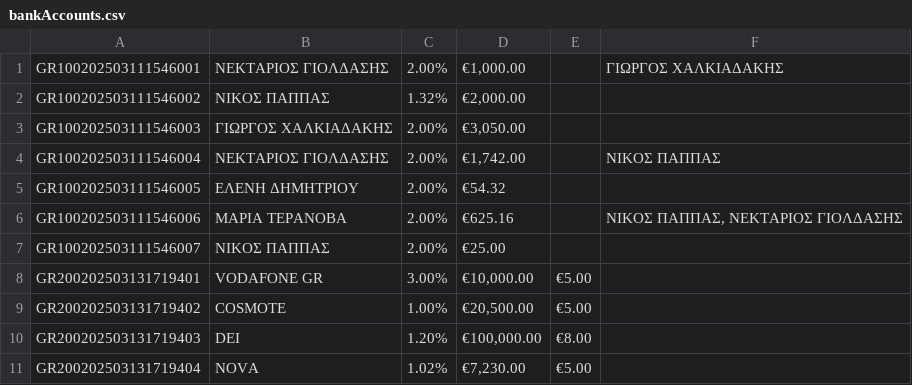
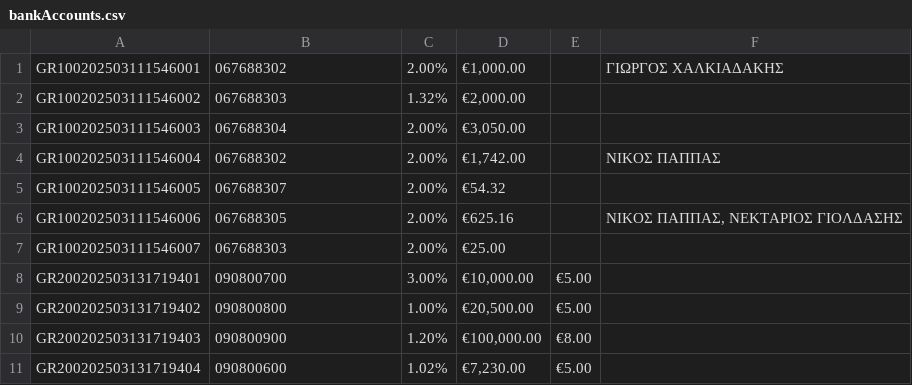
Before and after one commit to Efto-Tat/Bank-of-TUC, a CSV file: BANK_OF_TUC/bankAccounts.csv, drawn as a sheet.

```diff
--- a/BANK_OF_TUC/bankAccounts.csv
+++ b/BANK_OF_TUC/bankAccounts.csv
@@ -1,11 +1,11 @@
-GR100202503111546001,ΝΕΚΤΑΡΙΟΣ ΓΙΟΛΔΑΣΗΣ,2.00%,"€1,000.00",,ΓΙΩΡΓΟΣ ΧΑΛΚΙΑΔΑΚΗΣ
-GR100202503111546002,ΝΙΚΟΣ ΠΑΠΠΑΣ,1.32%,"€2,000.00",,
-GR100202503111546003,ΓΙΩΡΓΟΣ ΧΑΛΚΙΑΔΑΚΗΣ,2.00%,"€3,050.00",,
-GR100202503111546004,ΝΕΚΤΑΡΙΟΣ ΓΙΟΛΔΑΣΗΣ,2.00%,"€1,742.00",,ΝΙΚΟΣ ΠΑΠΠΑΣ
-GR100202503111546005,ΕΛΕΝΗ ΔΗΜΗΤΡΙΟΥ,2.00%,€54.32,,
-GR100202503111546006,ΜΑΡΙΑ ΤΕΡΑΝΟΒΑ,2.00%,€625.16,,"ΝΙΚΟΣ ΠΑΠΠΑΣ, ΝΕΚΤΑΡΙΟΣ ΓΙΟΛΔΑΣΗΣ"
-GR100202503111546007,ΝΙΚΟΣ ΠΑΠΠΑΣ,2.00%,€25.00,,
-GR200202503131719401,VODAFONE GR,3.00%,"€10,000.00",€5.00,
-GR200202503131719402,COSMOTE,1.00%,"€20,500.00",€5.00,
-GR200202503131719403,DEI,1.20%,"€100,000.00",€8.00,
-GR200202503131719404,NOVA,1.02%,"€7,230.00",€5.00,
+GR100202503111546001,067688302,2.00%,"€1,000.00",,ΓΙΩΡΓΟΣ ΧΑΛΚΙΑΔΑΚΗΣ
+GR100202503111546002,067688303,1.32%,"€2,000.00",,
+GR100202503111546003,067688304,2.00%,"€3,050.00",,
+GR100202503111546004,067688302,2.00%,"€1,742.00",,ΝΙΚΟΣ ΠΑΠΠΑΣ
+GR100202503111546005,067688307,2.00%,€54.32,,
+GR100202503111546006,067688305,2.00%,€625.16,,"ΝΙΚΟΣ ΠΑΠΠΑΣ, ΝΕΚΤΑΡΙΟΣ ΓΙΟΛΔΑΣΗΣ"
+GR100202503111546007,067688303,2.00%,€25.00,,
+GR200202503131719401,090800700,3.00%,"€10,000.00",€5.00,
+GR200202503131719402,090800800,1.00%,"€20,500.00",€5.00,
+GR200202503131719403,090800900,1.20%,"€100,000.00",€8.00,
+GR200202503131719404,090800600,1.02%,"€7,230.00",€5.00,
```
Also changed, not shown: 7 other files.
